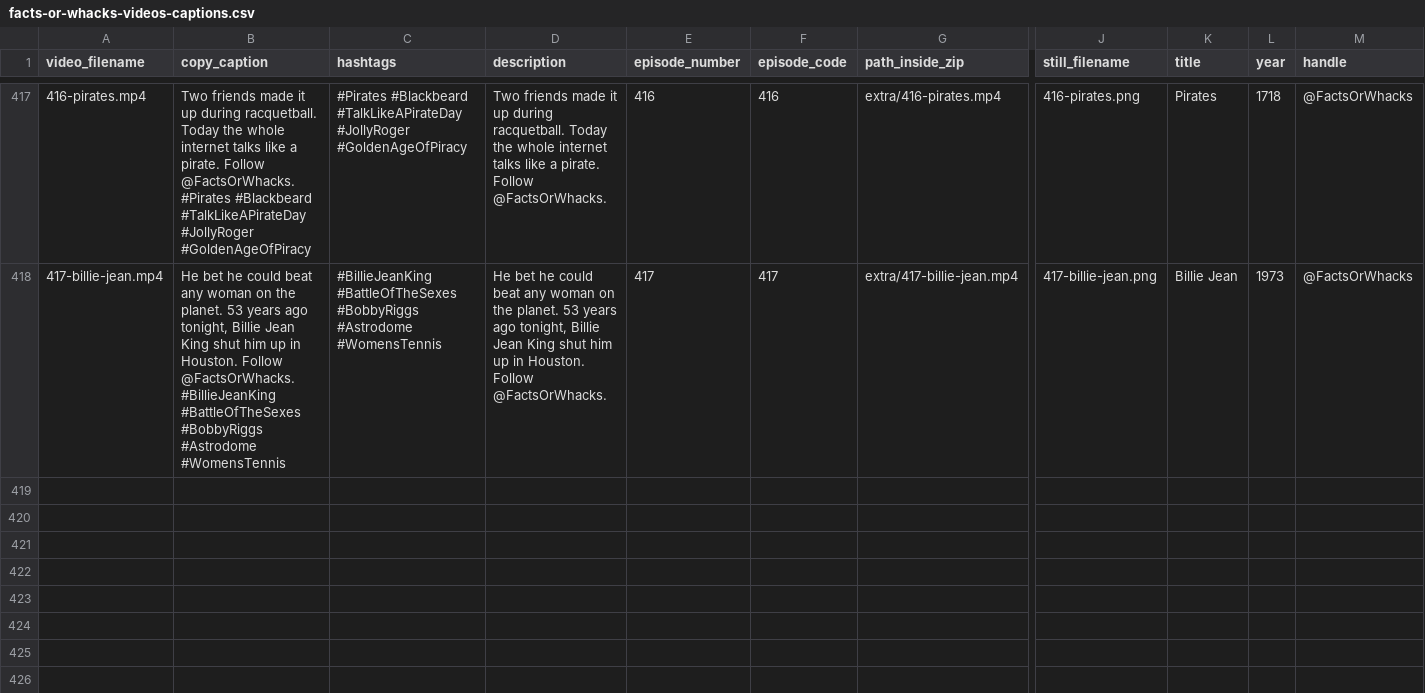
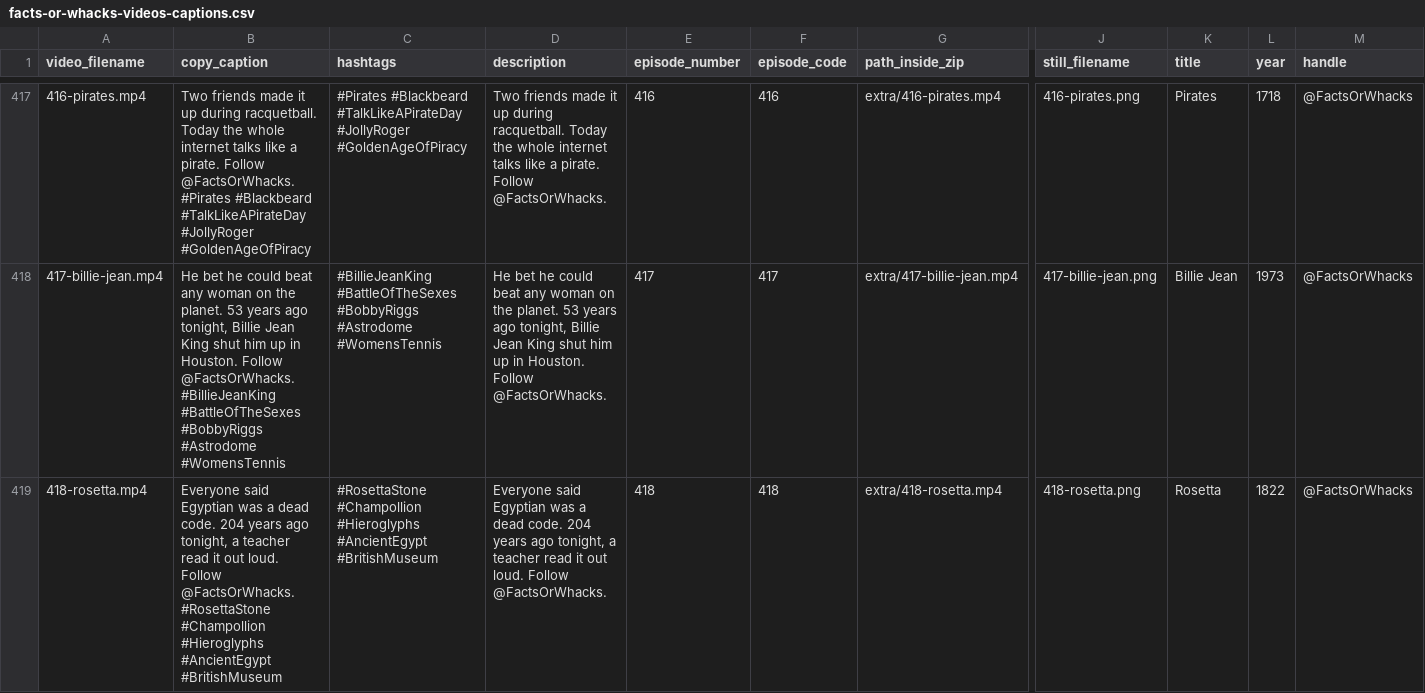
Before and after one commit to MrDraftChaff-exe/Advent-of-Code-Excercises, a CSV file: public/catalog/facts-or-whacks-videos-captions.csv, drawn as a sheet; only a part is shown, gaps mark what is left out; rows hold the shown columns only; the diff names each change by its address in the sheet, - before the commit and + after, or states it on an @@ line.

```diff
--- a/public/catalog/facts-or-whacks-videos-captions.csv
+++ b/public/catalog/facts-or-whacks-videos-captions.csv
+row 419: 418-rosetta.mp4 | Everyone said Egyptian was a dead code. 204 years ago tonight, a teacher read it out loud. Follow @FactsOrWhacks. #RosettaStone #Champollion #Hieroglyphs #AncientEgypt #BritishMuseum | #RosettaStone #Champollion #Hieroglyphs #AncientEgypt #BritishMuseum | Everyone said Egyptian was a dead code. 204 years ago tonight, a teacher read it out loud. Follow @FactsOrWhacks. | 418 | 418 | extra/418-rosetta.mp4 | 418-rosetta.png | Rosetta | 1822 | @FactsOrWhacks
```
Also changed, not shown: 23 other files.
